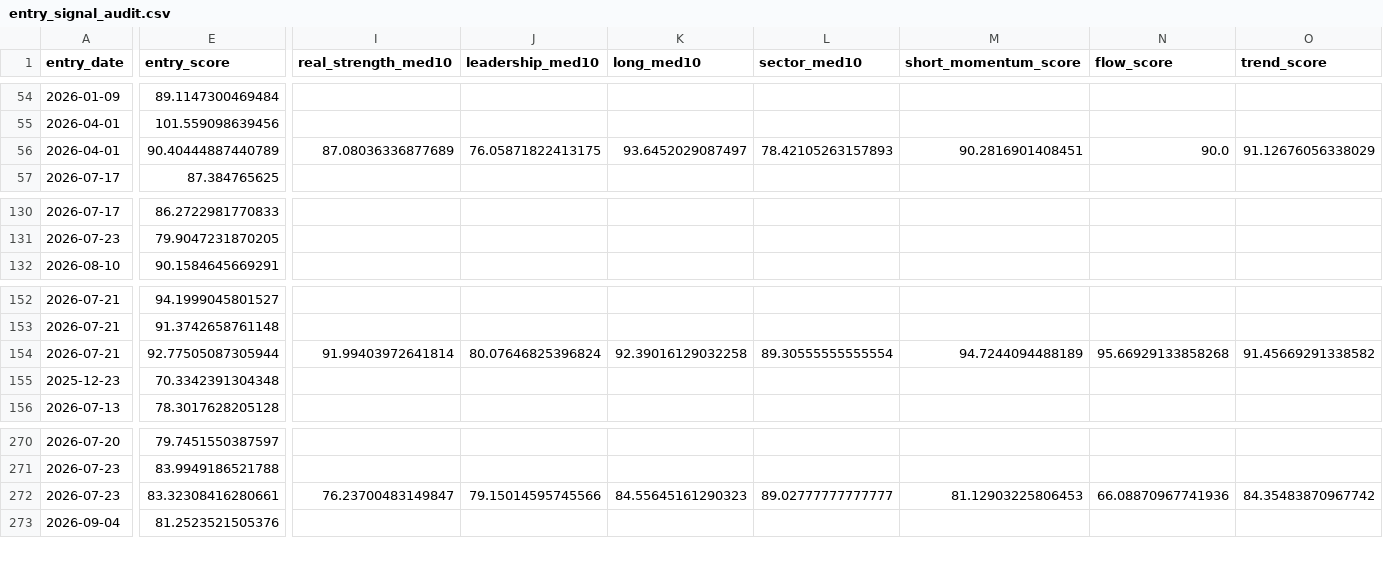
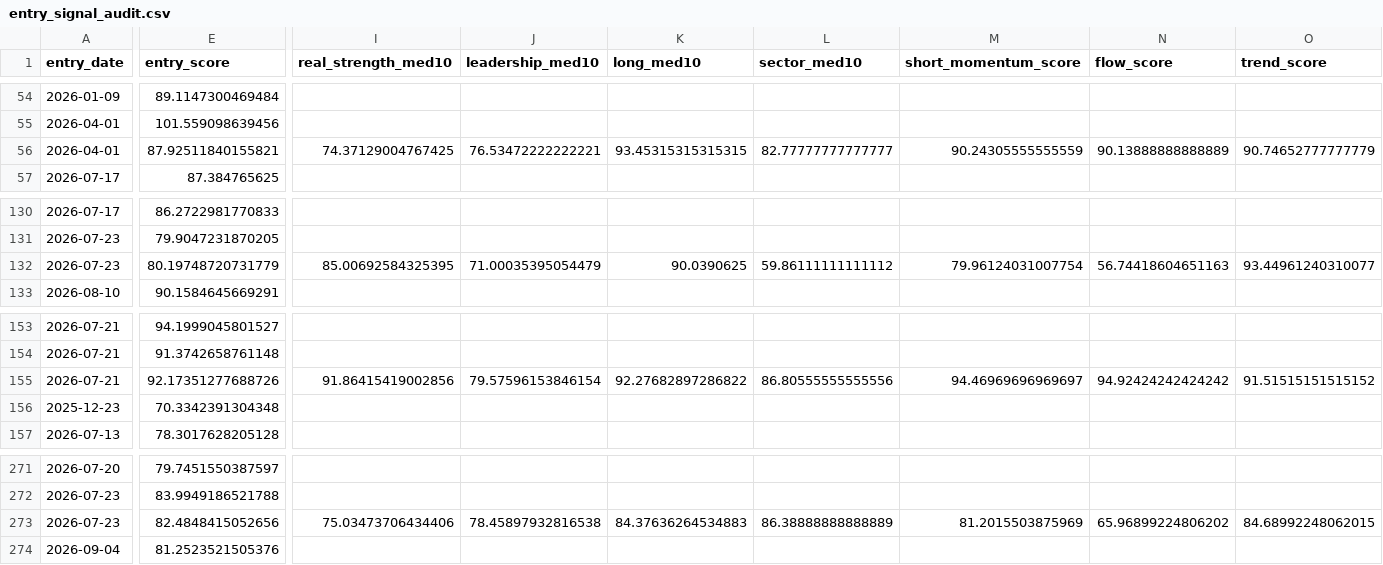
Before and after one commit to nguyenworkingg-sketch/Vietnam-Market-Flow, a CSV file: outputs/entry_signal_audit.csv, drawn as a sheet; only a part is shown, gaps mark what is left out; addresses are those after the commit; rows hold the shown columns only; the diff covers the shown part only; the diff names each change by its address in the sheet, - before the commit and + after, or states it on an @@ line.

```diff
--- a/outputs/entry_signal_audit.csv
+++ b/outputs/entry_signal_audit.csv
-E56 (entry_score): 90.40444887440789
+E56 (entry_score): 87.92511840155821
-I56 (real_strength_med10): 87.08036336877689
+I56 (real_strength_med10): 74.37129004767425
-J56 (leadership_med10): 76.05871822413175
+J56 (leadership_med10): 76.53472222222221
-K56 (long_med10): 93.6452029087497
+K56 (long_med10): 93.45315315315315
-L56 (sector_med10): 78.42105263157893
+L56 (sector_med10): 82.77777777777777
-M56 (short_momentum_score): 90.2816901408451
+M56 (short_momentum_score): 90.24305555555559
-N56 (flow_score): 90.0
+N56 (flow_score): 90.13888888888889
-O56 (trend_score): 91.12676056338029
+O56 (trend_score): 90.74652777777779
+row 132: 2026-07-23 | 80.19748720731779 | 85.00692584325395 | 71.00035395054479 | 90.0390625 | 59.86111111111112 | 79.96124031007754 | 56.74418604651163 | 93.44961240310077
-E155 (entry_score): 92.77505087305944
+E155 (entry_score): 92.17351277688726
-I155 (real_strength_med10): 91.99403972641814
+I155 (real_strength_med10): 91.86415419002856
-J155 (leadership_med10): 80.07646825396824
+J155 (leadership_med10): 79.57596153846154
-K155 (long_med10): 92.39016129032258
+K155 (long_med10): 92.27682897286822
-L155 (sector_med10): 89.30555555555554
+L155 (sector_med10): 86.80555555555556
-M155 (short_momentum_score): 94.7244094488189
+M155 (short_momentum_score): 94.46969696969697
-N155 (flow_score): 95.66929133858268
+N155 (flow_score): 94.92424242424242
-O155 (trend_score): 91.45669291338582
+O155 (trend_score): 91.51515151515152
-E273 (entry_score): 83.32308416280661
+E273 (entry_score): 82.4848415052656
-I273 (real_strength_med10): 76.23700483149847
+I273 (real_strength_med10): 75.03473706434406
-J273 (leadership_med10): 79.15014595745566
+J273 (leadership_med10): 78.45897932816538
-K273 (long_med10): 84.55645161290323
+K273 (long_med10): 84.37636264534883
-L273 (sector_med10): 89.02777777777777
+L273 (sector_med10): 86.38888888888889
-M273 (short_momentum_score): 81.12903225806453
+M273 (short_momentum_score): 81.2015503875969
-N273 (flow_score): 66.08870967741936
+N273 (flow_score): 65.96899224806202
-O273 (trend_score): 84.35483870967742
+O273 (trend_score): 84.68992248062015
```
Also changed, not shown: 7 edited cells elsewhere in this file, outputs/backtest/entry_signal_summary.csv, outputs/entry_signal_history.csv, 14 other files.
